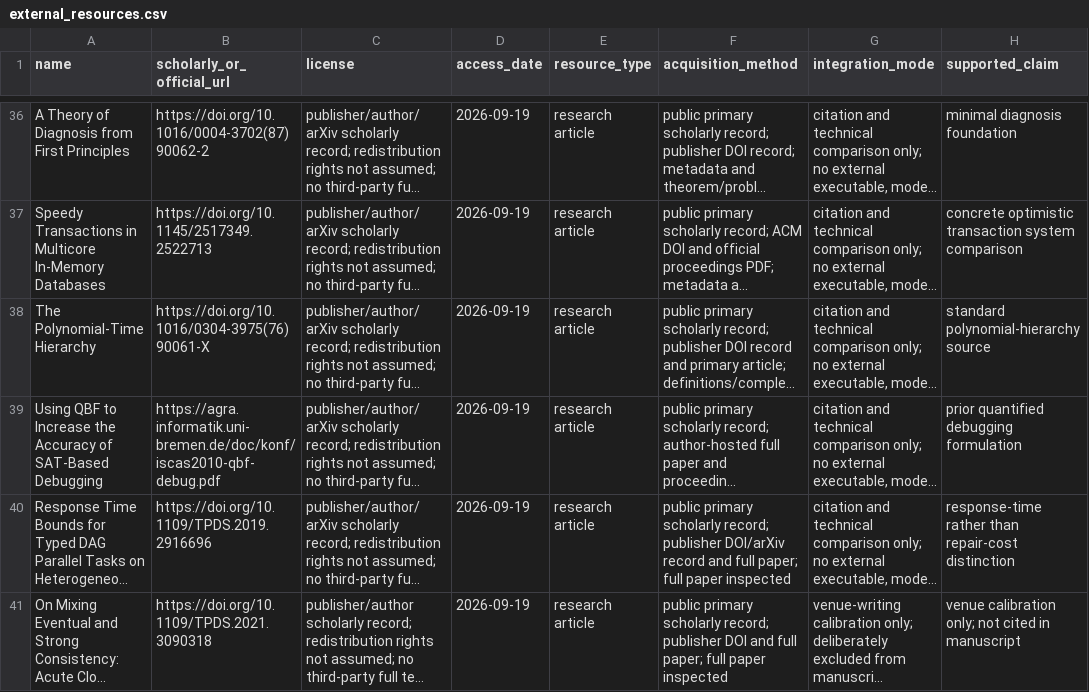
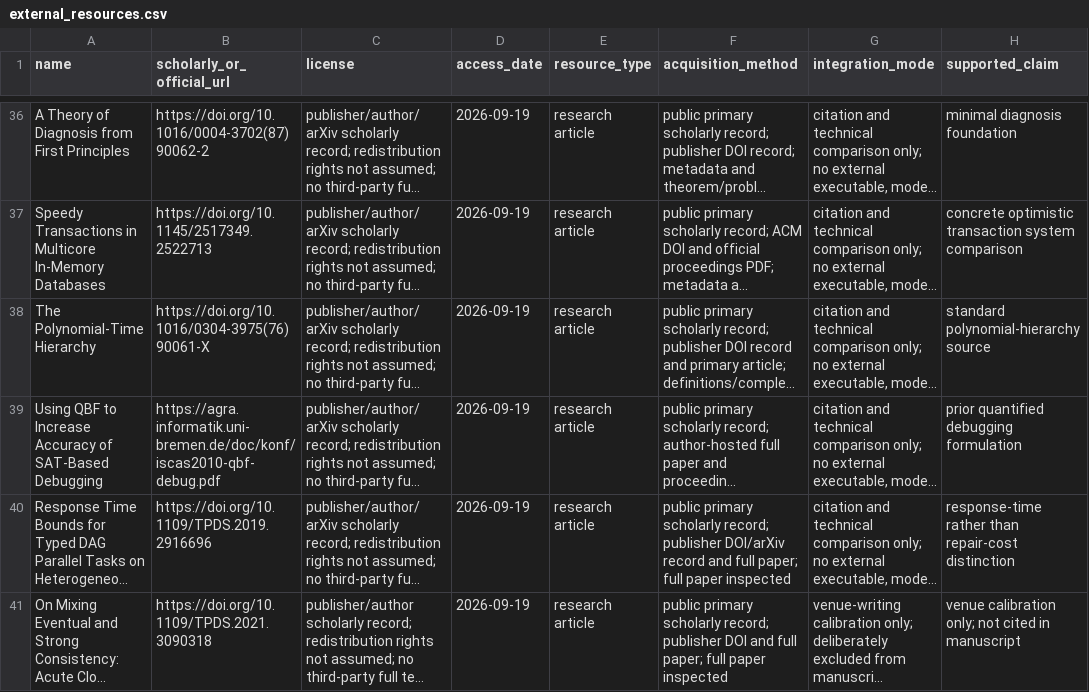
Before and after one commit to Haoyi-Zhang/RepairCut, a CSV file: external_resources.csv, drawn as a sheet; only a part is shown, gaps mark what is left out; long unchanged cells end in …; the diff names each change by its address in the sheet, - before the commit and + after, or states it on an @@ line.

```diff
--- a/external_resources.csv
+++ b/external_resources.csv
-A39 (name): …to Increase the Accuracy of…
+A39 (name): …to Increase Accuracy of…
```
Also changed, not shown: literature-calibration.csv, reference-verification.csv.
